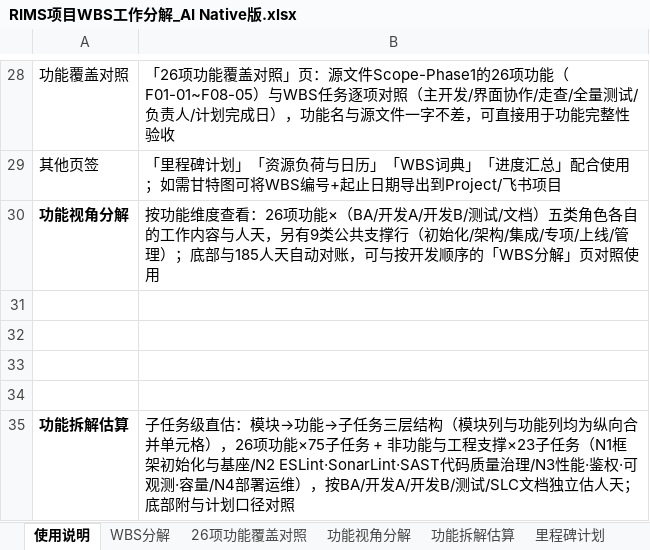
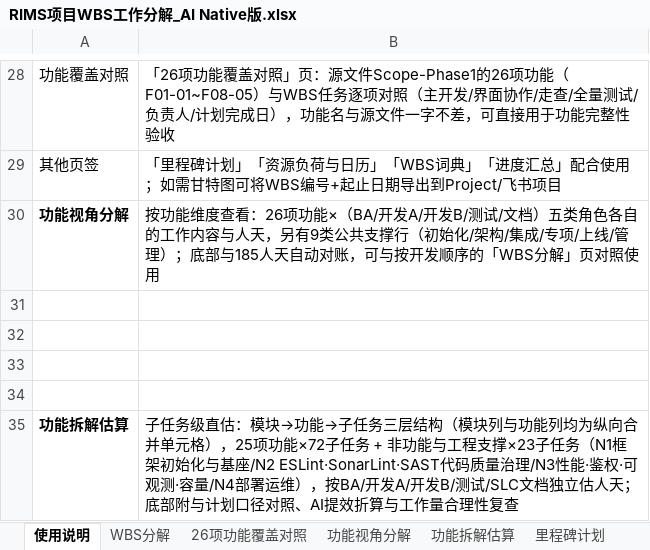
Before and after one commit to GoLangCJava/wbs, an Excel workbook: RIMS项目WBS工作分解_AI Native版.xlsx, sheet 使用说明, drawn as a sheet; only a part is shown, gaps mark what is left out; values as stored, in another font and other column widths than the file's, no borders; the diff names each change by its address in the sheet, - before the commit and + after, or states it on an @@ line.

```diff
--- a/RIMS项目WBS工作分解_AI Native版.xlsx (sheet 使用说明)
+++ b/RIMS项目WBS工作分解_AI Native版.xlsx (sheet 使用说明)
-B35: …元格），26项功能×75子任务 + 非功能与工程支撑×23子任务（N1框架初始化与基座/N2 ESLint·SonarLint·SAST代码质量治理/N3性能·鉴权·可观测·容量/N4部署运维），按BA/开发A/开发B/测试/SLC文档独立估人天；底部附与计划口径对照
+B35: …元格），25项功能×72子任务 + 非功能与工程支撑×23子任务（N1框架初始化与基座/N2 ESLint·SonarLint·SAST代码质量治理/N3性能·鉴权·可观测·容量/N4部署运维），按BA/开发A/开发B/测试/SLC文档独立估人天；底部附与计划口径对照、AI提效折算与工作量合理性复查
```
Also changed, not shown: sheet 功能拆解估算, 1 other file.
